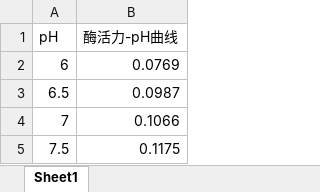
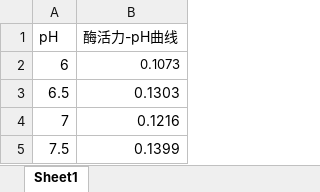
Before and after one commit to vwOvOwv/PKU-Undergraduate-Course-Public, an Excel workbook: 生物化学实验(Biochemistry Lab)/Week 3/图3.xlsx, sheet Sheet1, drawn as a sheet; values as stored, in another font and other column widths than the file's, no borders; charts and pictures not drawn; the diff names each change by its address in the sheet, - before the commit and + after, or states it on an @@ line.

Commit message:
Modify Week3 Report

```diff
--- a/生物化学实验(Biochemistry Lab)/Week 3/图3.xlsx (sheet Sheet1)
+++ b/生物化学实验(Biochemistry Lab)/Week 3/图3.xlsx (sheet Sheet1)
-B2 (酶活力-pH曲线): 0.0769
+B2 (酶活力-pH曲线): 0.1073
@@ B2 text size: smaller @@
-B3 (酶活力-pH曲线): 0.0987
+B3 (酶活力-pH曲线): 0.1303
-B4 (酶活力-pH曲线): 0.1066
+B4 (酶活力-pH曲线): 0.1216
-B5 (酶活力-pH曲线): 0.1175
+B5 (酶活力-pH曲线): 0.1399
```
Also changed, not shown: charts or pictures, 2 other files.
